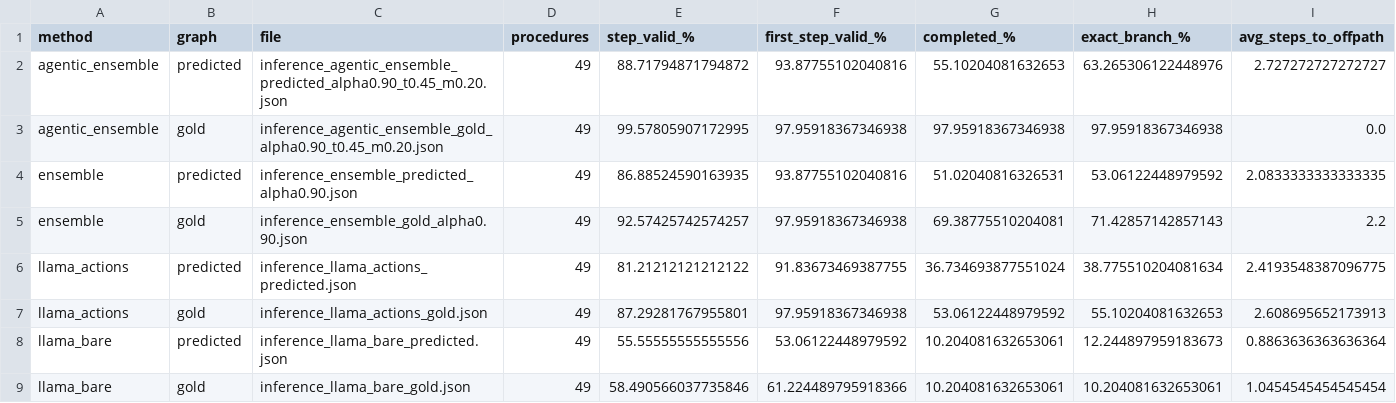
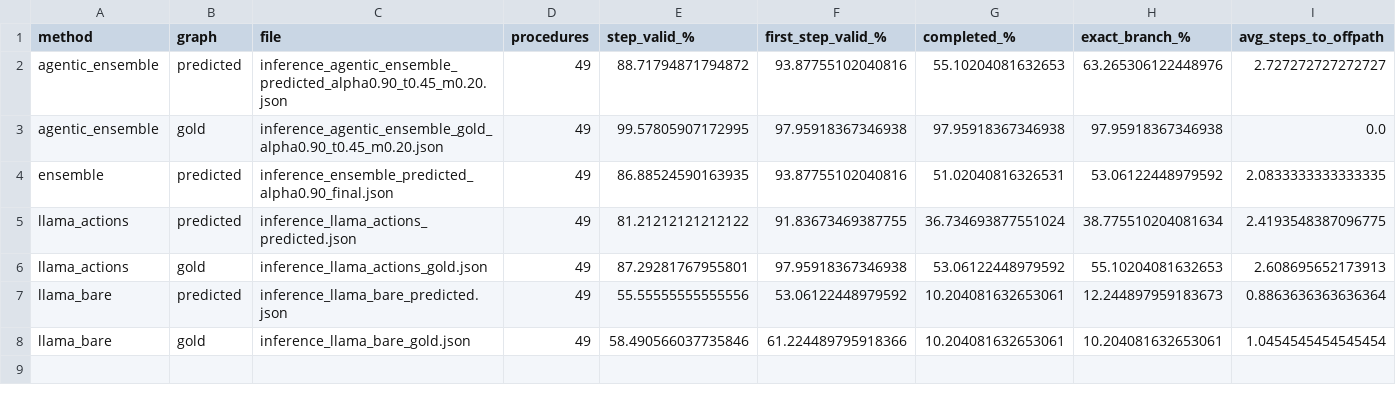
Before and after one commit to alexbalan08/Extracting-Procedural-Workflows-and-Building-Process-Supervision-Data-for-Training-Small-LLM-Agents-, a CSV file: Agent_testing/results/metrics.csv, drawn as a sheet; only a part is shown; rows hold the shown columns only; the diff names each change by its address in the sheet, - before the commit and + after, or states it on an @@ line.

Commit message:
added alpha results

```diff
--- a/Agent_testing/results/metrics.csv
+++ b/Agent_testing/results/metrics.csv
-C4 (file): inference_ensemble_predicted_alpha0.90.json
+C4 (file): inference_ensemble_predicted_alpha0.90_final.json
-row 5: ensemble | gold | inference_ensemble_gold_alpha0.90.json | 49 | 92.57425742574257 | 97.95918367346938 | 69.38775510204081 | 71.42857142857143 | 2.2
```
Also changed, not shown: 9 other files.
